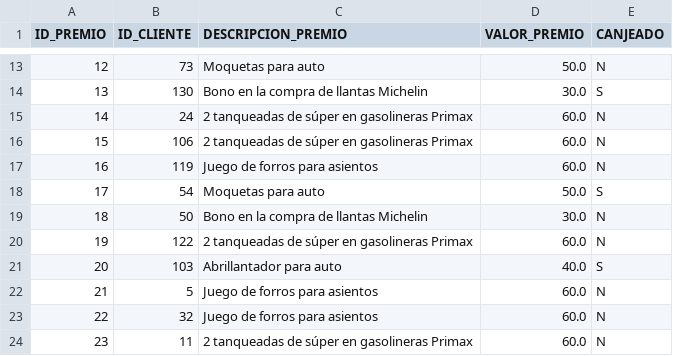
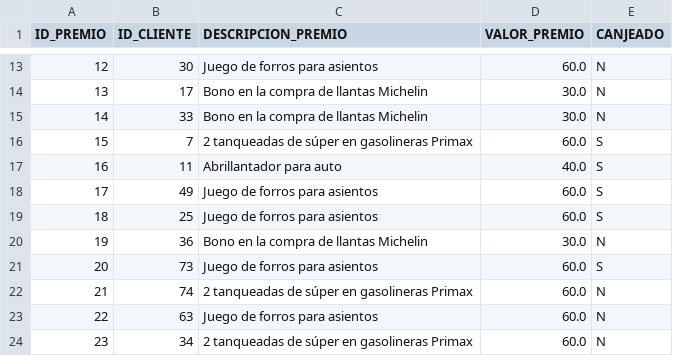
Before and after one commit to jorgeandrespadilla/ProyectoFinal-UDLAICBS0003, a CSV file: data/csv/premios.csv, drawn as a sheet; only a part is shown, gaps mark what is left out; the diff covers the shown part only.

```diff
--- a/data/csv/premios.csv
+++ b/data/csv/premios.csv
@@ -13,12 +13,12 @@
-12,73,"Moquetas para auto",50.0,"N"
-13,130,"Bono en la compra de llantas Michelin",30.0,"S"
-14,24,"2 tanqueadas de súper en gasolineras Primax",60.0,"N"
-15,106,"2 tanqueadas de súper en gasolineras Primax",60.0,"N"
-16,119,"Juego de forros para asientos",60.0,"N"
-17,54,"Moquetas para auto",50.0,"S"
-18,50,"Bono en la compra de llantas Michelin",30.0,"N"
-19,122,"2 tanqueadas de súper en gasolineras Primax",60.0,"N"
-20,103,"Abrillantador para auto ",40.0,"S"
-21,5,"Juego de forros para asientos",60.0,"N"
-22,32,"Juego de forros para asientos",60.0,"N"
-23,11,"2 tanqueadas de súper en gasolineras Primax",60.0,"N"
+12,30,"Juego de forros para asientos",60.0,"N"
+13,17,"Bono en la compra de llantas Michelin",30.0,"N"
+14,33,"Bono en la compra de llantas Michelin",30.0,"N"
+15,7,"2 tanqueadas de súper en gasolineras Primax",60.0,"S"
+16,11,"Abrillantador para auto ",40.0,"S"
+17,49,"Juego de forros para asientos",60.0,"S"
+18,25,"Juego de forros para asientos",60.0,"S"
+19,36,"Bono en la compra de llantas Michelin",30.0,"N"
+20,73,"Juego de forros para asientos",60.0,"S"
+21,74,"2 tanqueadas de súper en gasolineras Primax",60.0,"N"
+22,63,"Juego de forros para asientos",60.0,"N"
+23,34,"2 tanqueadas de súper en gasolineras Primax",60.0,"N"
```
Also changed, not shown: 91 edited cells elsewhere in this file, 10 other files.
